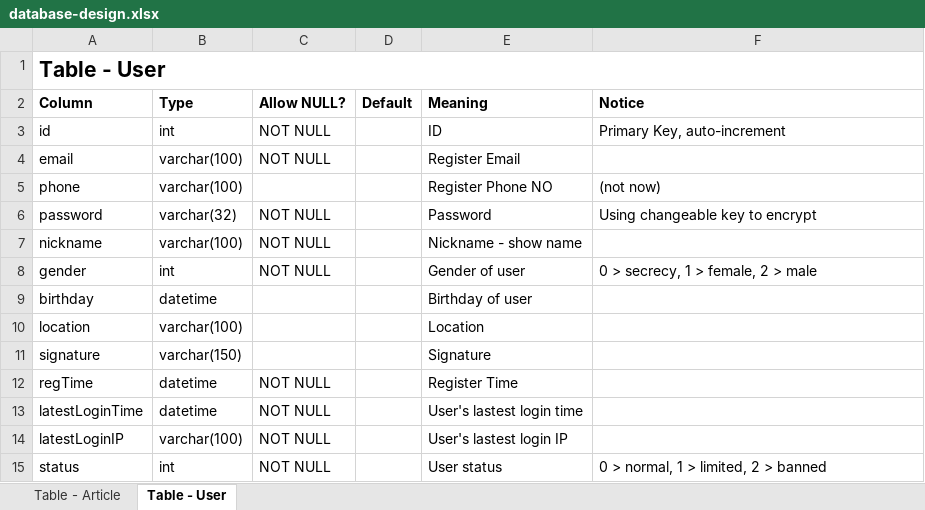
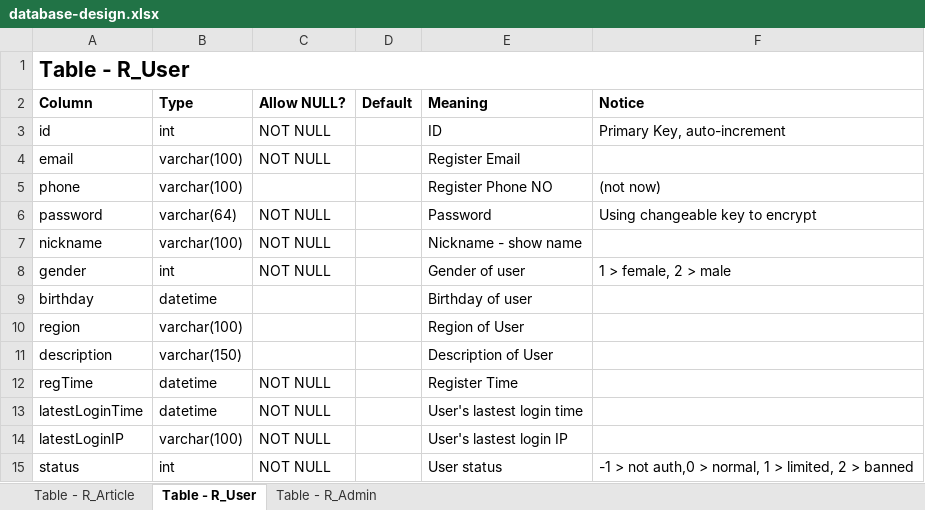
Before and after one commit to RyougiChan/RyougiChanWebFrontEnd, an Excel workbook: DataBase/database-design.xlsx, sheet Table - R_User, drawn as a sheet; values as stored, in another font and other column widths than the file's, no borders; removed rows and columns are numbered as before the commit, all else as after; the diff names each change by its address in the sheet, - before the commit and + after, or states it on an @@ line.

```diff
--- a/DataBase/database-design.xlsx (sheet Table - R_User)
+++ b/DataBase/database-design.xlsx (sheet Table - R_User)
-sheet tab: Table - Article
+sheet tab: Table - R_Article
-sheet tab: Table - User
+sheet tab: Table - R_User
+sheet tab: Table - R_Admin
-A1 (Column): Table - User
+A1 (Column): Table - R_User
-B6 (Type): varchar(32)
+B6 (Type): varchar(64)
-F8 (Notice): 0 > secrecy, 1 > female, 2 > male
+F8 (Notice): 1 > female, 2 > male
-row 10: location | varchar(100) |  |  | Location
-row 11: signature | varchar(150) |  |  | Signature
+row 10: region | varchar(100) |  |  | Region of User
+row 11: description | varchar(150) |  |  | Description of User
-F15 (Notice): 0 > normal, 1 > limited, 2 > banned
+F15 (Notice): -1 > not auth,0 > normal, 1 > limited, 2 > banned
```
Also changed, not shown: sheet Table - R_Article, 5 other files.
